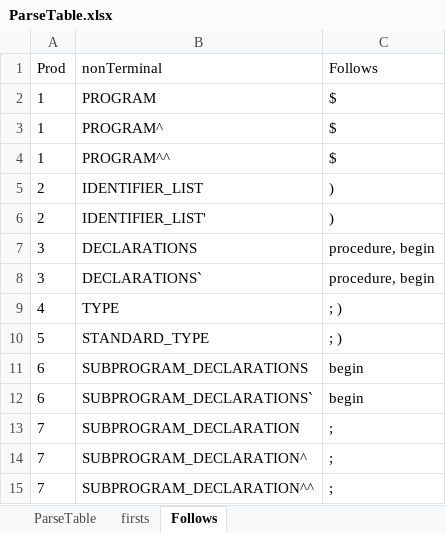
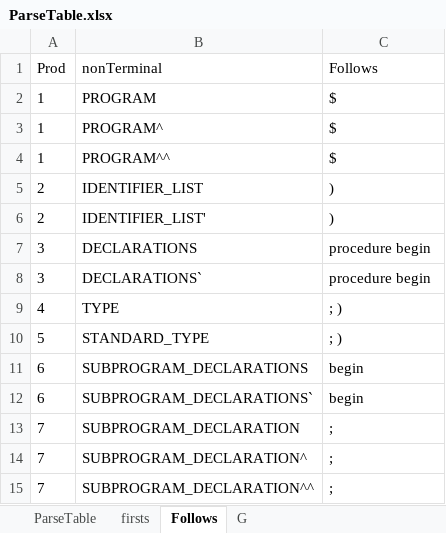
Before and after one commit to ekux44/compiler-front-end, an Excel workbook: doc/ParseTable.xlsx, sheet Follows, drawn as a sheet; only a part is shown; values as stored, in another font and other column widths than the file's, no borders; the diff names each change by its address in the sheet, - before the commit and + after, or states it on an @@ line.

```diff
--- a/doc/ParseTable.xlsx (sheet Follows)
+++ b/doc/ParseTable.xlsx (sheet Follows)
+sheet tab: G
-C7:C8 (Follows): procedure, begin
+C7:C8 (Follows): procedure begin
```
Also changed, not shown: sheet ParseTable.
